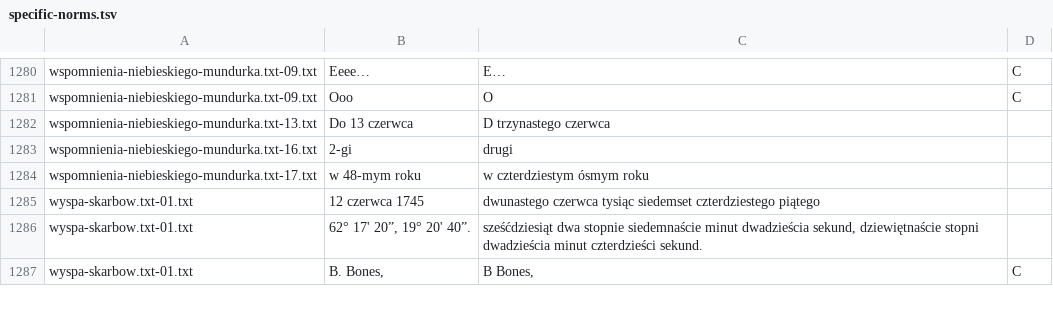
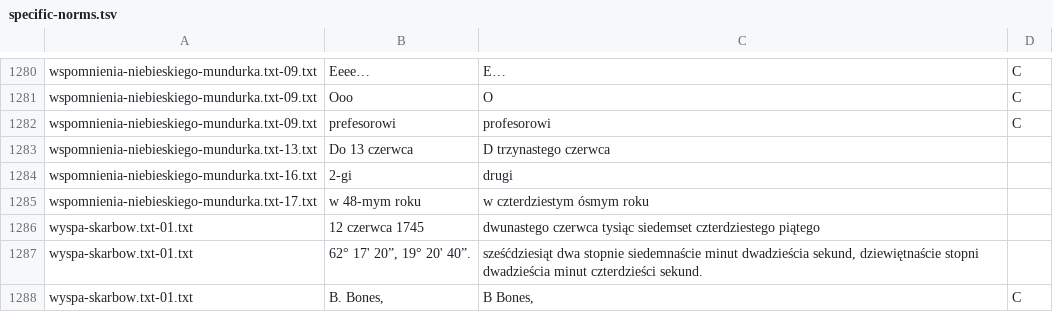
Before and after one commit to jimregan/wolnelektury-speech-corpus, a TSV file: specific-norms.tsv, drawn as a sheet; only a part is shown, gaps mark what is left out; the diff names each change by its address in the sheet, - before the commit and + after, or states it on an @@ line.

Commit message:
more

```diff
--- a/specific-norms.tsv
+++ b/specific-norms.tsv
+row 1282: wspomnienia-niebieskiego-mundurka.txt-09.txt | prefesorowi | profesorowi | C
```
